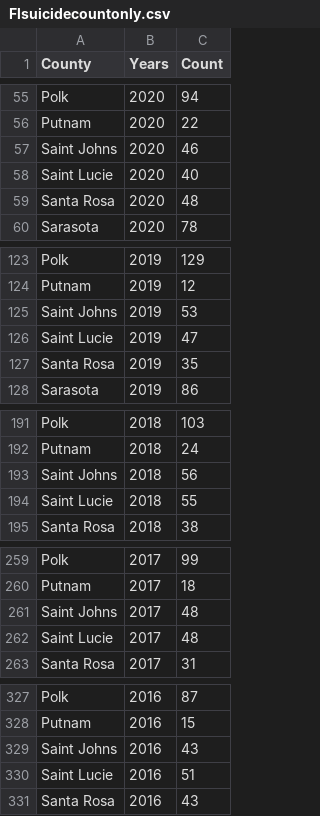
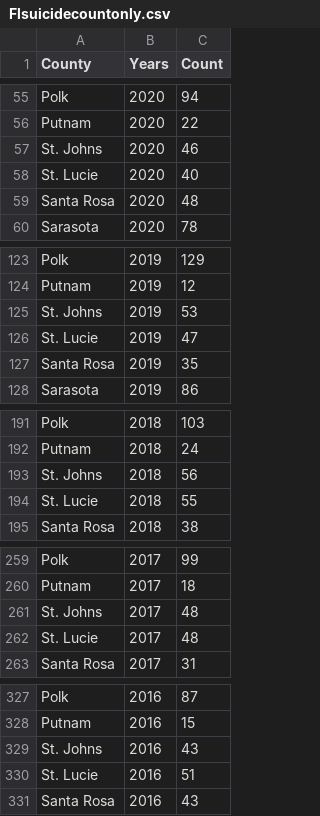
Before and after one commit to j89livingston/FSPC_Dashboard, a CSV file: Resources/Florida Suicide Count and Rate/Flsuicidecountonly.csv, drawn as a sheet; only a part is shown, gaps mark what is left out; the diff covers the shown part only.

Commit message:
Updated cleanup and data
Updated the data so that certain county names would match up with the geojson data

```diff
--- a/Resources/Florida Suicide Count and Rate/Flsuicidecountonly.csv
+++ b/Resources/Florida Suicide Count and Rate/Flsuicidecountonly.csv
@@ -56,4 +56,4 @@ Polk,2020,94
 Putnam,2020,22
-Saint Johns,2020,46
-Saint Lucie,2020,40
+St. Johns,2020,46
+St. Lucie,2020,40
 Santa Rosa,2020,48
@@ -124,4 +124,4 @@ Polk,2019,129
 Putnam,2019,12
-Saint Johns,2019,53
-Saint Lucie,2019,47
+St. Johns,2019,53
+St. Lucie,2019,47
 Santa Rosa,2019,35
@@ -192,4 +192,4 @@ Polk,2018,103
 Putnam,2018,24
-Saint Johns,2018,56
-Saint Lucie,2018,55
+St. Johns,2018,56
+St. Lucie,2018,55
 Santa Rosa,2018,38
@@ -260,4 +260,4 @@ Polk,2017,99
 Putnam,2017,18
-Saint Johns,2017,48
-Saint Lucie,2017,48
+St. Johns,2017,48
+St. Lucie,2017,48
 Santa Rosa,2017,31
@@ -328,4 +328,4 @@ Polk,2016,87
 Putnam,2016,15
-Saint Johns,2016,43
-Saint Lucie,2016,51
+St. Johns,2016,43
+St. Lucie,2016,51
 Santa Rosa,2016,43
```
Also changed, not shown: 10 edited cells elsewhere in this file, Resources/Florida Suicide Count and Rate/Flsuiciderateonly.csv, 2 other files.
